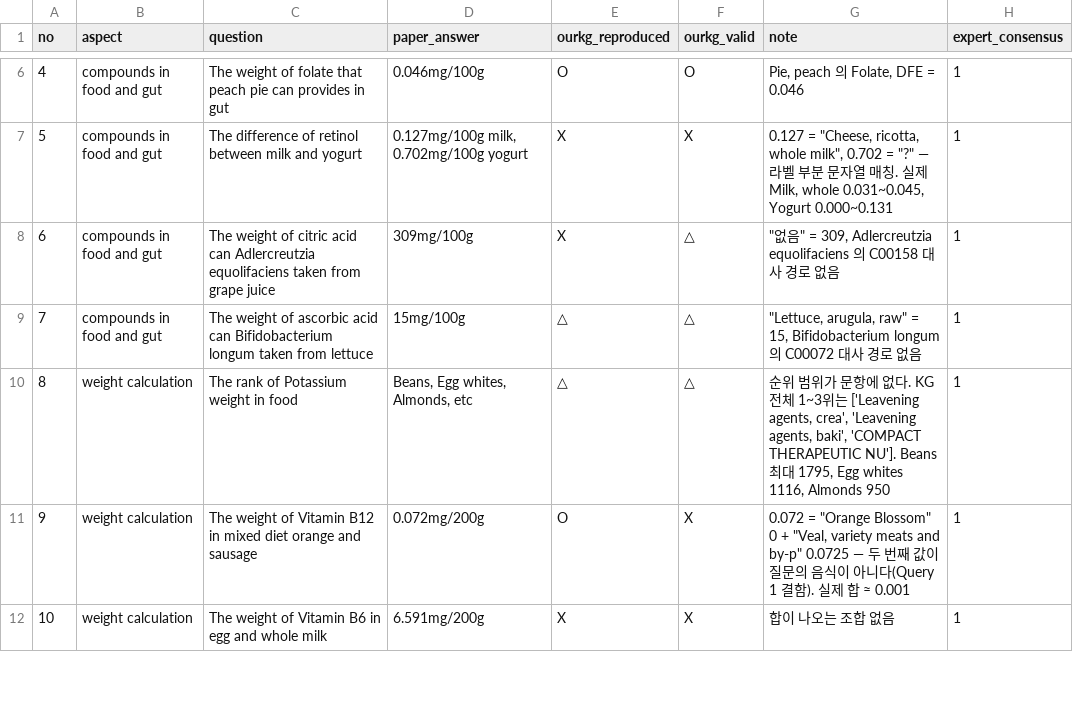
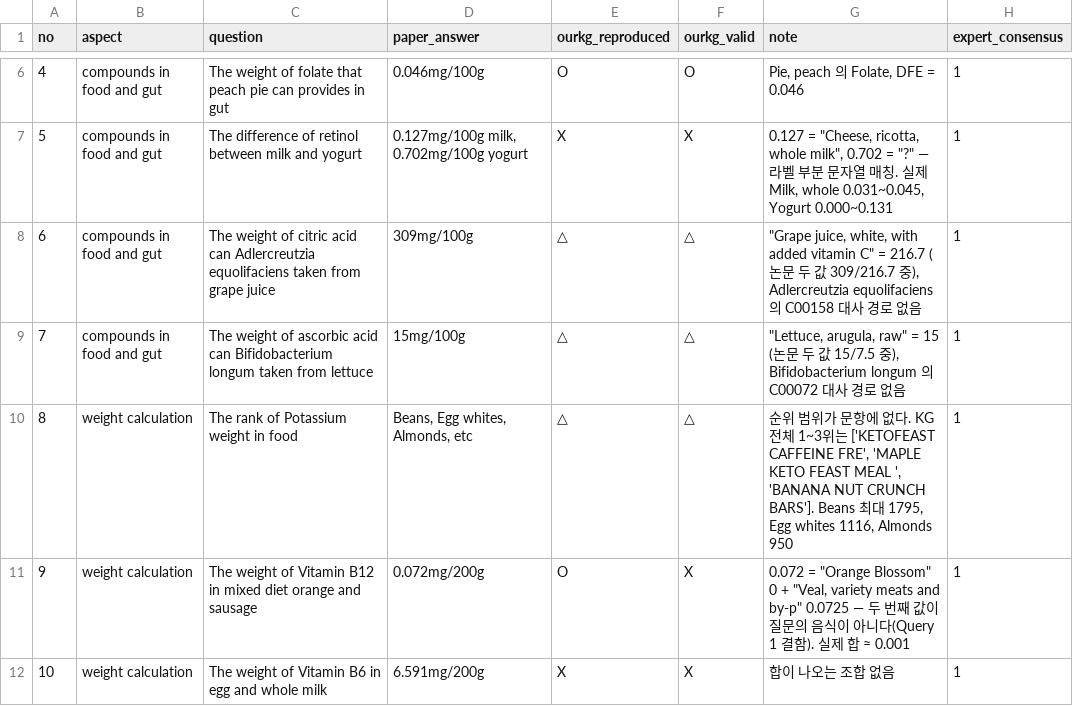
Before and after one commit to sunnyisyoosun/food4kg, a CSV file: ourkg/out/eval_method1.csv, drawn as a sheet; only a part is shown, gaps mark what is left out.

```diff
--- a/ourkg/out/eval_method1.csv
+++ b/ourkg/out/eval_method1.csv
@@ -7,5 +7,5 @@ no,aspect,question,paper_answer,ourkg_reproduced,ourkg_valid,note,expert_consens
 5,compounds in food and gut,The difference of retinol between milk and yogurt,"0.127mg/100g milk, 0.702mg/100g yogurt",X,X,"0.127 = ""Cheese, ricotta, whole milk"", 0.702 = ""?"" — 라벨 부분 문자열 매칭. 실제 Milk, whole 0.031~0.045, Yogurt 0.000~0.131",1
-6,compounds in food and gut,The weight of citric acid can Adlercreutzia equolifaciens taken from grape juice,309mg/100g,X,△,"""없음"" = 309, Adlercreutzia equolifaciens 의 C00158 대사 경로 없음",1
-7,compounds in food and gut,The weight of ascorbic acid can Bifidobacterium longum taken from lettuce,15mg/100g,△,△,"""Lettuce, arugula, raw"" = 15, Bifidobacterium longum 의 C00072 대사 경로 없음",1
-8,weight calculation,The rank of Potassium weight in food,"Beans, Egg whites, Almonds, etc",△,△,"순위 범위가 문항에 없다. KG 전체 1~3위는 ['Leavening agents, crea', 'Leavening agents, baki', 'COMPACT THERAPEUTIC NU']. Beans 최대 1795, Egg whites 1116, Almonds 950",1
+6,compounds in food and gut,The weight of citric acid can Adlercreutzia equolifaciens taken from grape juice,309mg/100g,△,△,"""Grape juice, white, with added vitamin C"" = 216.7 (논문 두 값 309/216.7 중), Adlercreutzia equolifaciens 의 C00158 대사 경로 없음",1
+7,compounds in food and gut,The weight of ascorbic acid can Bifidobacterium longum taken from lettuce,15mg/100g,△,△,"""Lettuce, arugula, raw"" = 15 (논문 두 값 15/7.5 중), Bifidobacterium longum 의 C00072 대사 경로 없음",1
+8,weight calculation,The rank of Potassium weight in food,"Beans, Egg whites, Almonds, etc",△,△,"순위 범위가 문항에 없다. KG 전체 1~3위는 ['KETOFEAST CAFFEINE FRE', 'MAPLE KETO FEAST MEAL ', 'BANANA NUT CRUNCH BARS']. Beans 최대 1795, Egg whites 1116, Almonds 950",1
 9,weight calculation,The weight of Vitamin B12 in mixed diet orange and sausage,0.072mg/200g,O,X,"0.072 = ""Orange Blossom"" 0 + ""Veal, variety meats and by-p"" 0.0725 — 두 번째 값이 질문의 음식이 아니다(Query 1 결함). 실제 합 ≈ 0.001",1
```
Also changed, not shown: ourkg/out/compound_class.csv, ourkg/out/kegg_class.csv, 10 other files.
